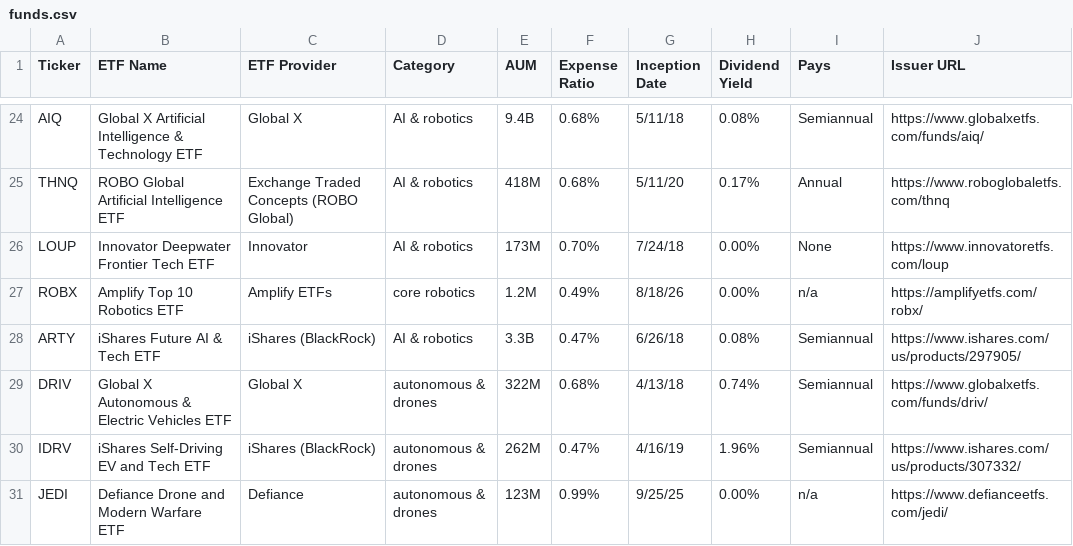
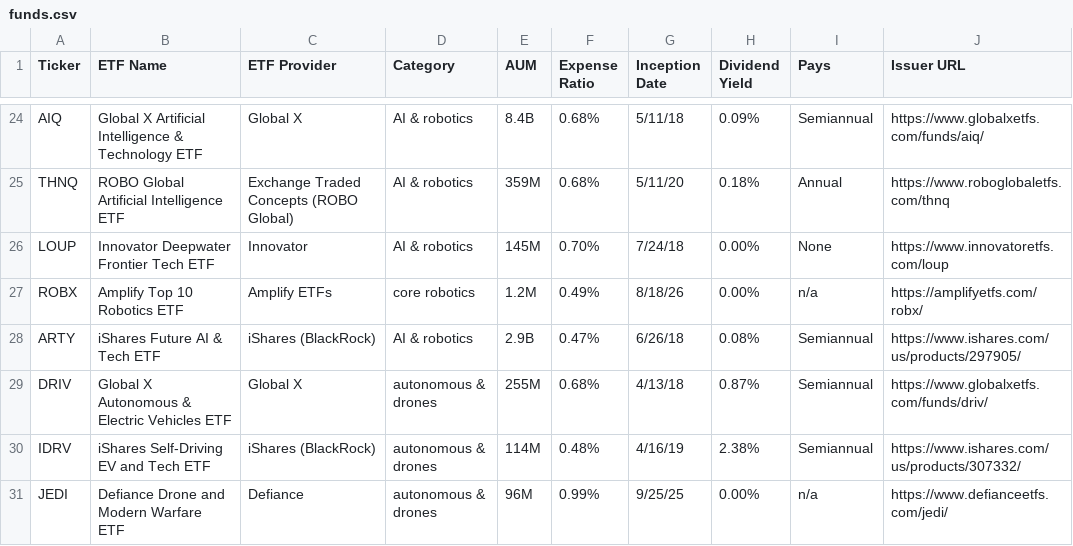
Before and after one commit to benjiesiegel1414/robotetfs, a CSV file: data/funds.csv, drawn as a sheet; only a part is shown, gaps mark what is left out; the diff covers the shown part only; the diff names each change by its address in the sheet, - before the commit and + after, or states it on an @@ line.

```diff
--- a/data/funds.csv
+++ b/data/funds.csv
-E24 (AUM): 9.4B
+E24 (AUM): 8.4B
-H24 (Dividend Yield): 0.08%
+H24 (Dividend Yield): 0.09%
-E25 (AUM): 418M
+E25 (AUM): 359M
-H25 (Dividend Yield): 0.17%
+H25 (Dividend Yield): 0.18%
-E26 (AUM): 173M
+E26 (AUM): 145M
-E28 (AUM): 3.3B
+E28 (AUM): 2.9B
-E29 (AUM): 322M
+E29 (AUM): 255M
-H29 (Dividend Yield): 0.74%
+H29 (Dividend Yield): 0.87%
-E30 (AUM): 262M
+E30 (AUM): 114M
-F30 (Expense Ratio): 0.47%
+F30 (Expense Ratio): 0.48%
-H30 (Dividend Yield): 1.96%
+H30 (Dividend Yield): 2.38%
-E31 (AUM): 123M
+E31 (AUM): 96M
```
Also changed, not shown: 31 edited cells elsewhere in this file.
